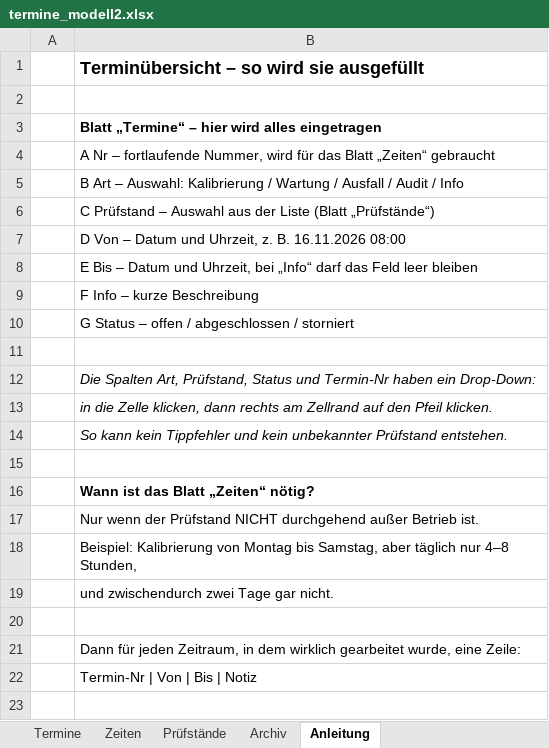
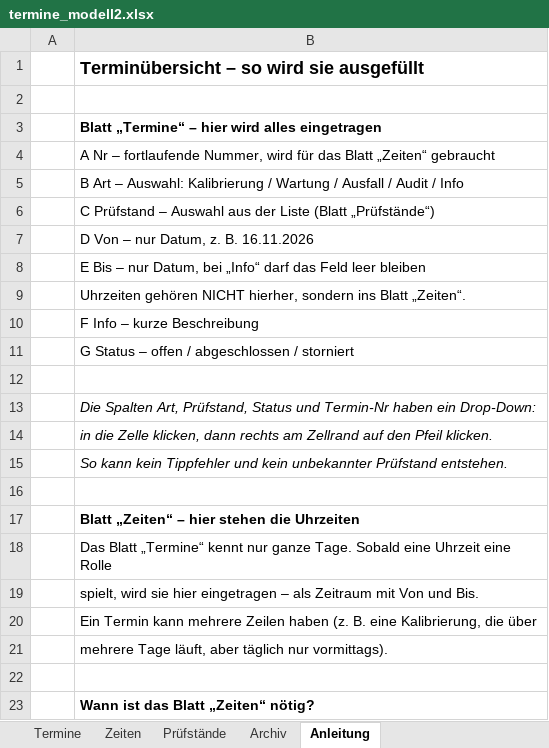
Before and after one commit to 17Trust09/lhtpi, an Excel workbook: terminboard/vorlagen/termine_modell2.xlsx, sheet Anleitung, drawn as a sheet; only a part is shown; the shorter side is filled out with more unchanged rows; values as stored, in another font and other column widths than the file's, no borders; the diff names each change by its address in the sheet, - before the commit and + after, or states it on an @@ line.

Commit message:
feat(excel): Von/Bis nur Datum, Uhrzeiten ausschliesslich im Zeiten-Blatt
Das Termine-Blatt ist tagesgenau. Wer eine Uhrzeit braucht, traegt im Blatt
'Zeiten' einen Block ein - damit gibt es genau einen Ort fuer Uhrzeiten.

- Vorlage: Von/Bis als Datum, Zahlenformat DD.MM.YYYY
- Parser: eine Datumszelle kommt als datetime 00:00 zurueck; ohne
  Unterscheidung waere 'Bis' ebenfalls Mitternacht und der Termin null
  Stunden lang. Jetzt wird daraus 23:59.
- Konverter: schreibt nur Datum und verschiebt Uhrzeiten aus alten Dateien
  ins Blatt 'Zeiten'; unbekannte Pruefstaende kommen in die Stammliste.
- Anleitung nennt die neue Regel.

```diff
--- a/terminboard/vorlagen/termine_modell2.xlsx (sheet Anleitung)
+++ b/terminboard/vorlagen/termine_modell2.xlsx (sheet Anleitung)
-B7: D Von – Datum und Uhrzeit, z. B. 16.11.2026 08:00
+B7: D Von – nur Datum, z. B. 16.11.2026
-B8: …Bis – Datum und Uhrzeit, bei „Info“…
+B8: …Bis – nur Datum, bei „Info“…
+row 9:  | Uhrzeiten gehören NICHT hierher, sondern ins Blatt „Zeiten“.
+row 16: (empty)
+row 17:  | Blatt „Zeiten“ – hier stehen die Uhrzeiten
+row 18:  | Das Blatt „Termine“ kennt nur ganze Tage. Sobald eine Uhrzeit eine Rolle
+row 19:  | spielt, wird sie hier eingetragen – als Zeitraum mit Von und Bis.
+row 20:  | Ein Termin kann mehrere Zeilen haben (z. B. eine Kalibrierung, die über
+row 21:  | mehrere Tage läuft, aber täglich nur vormittags).
```
Also changed, not shown: sheet Termine, sheet Zeiten, sheet Archiv, 6 other files.
